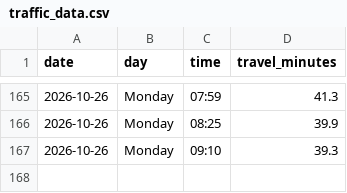
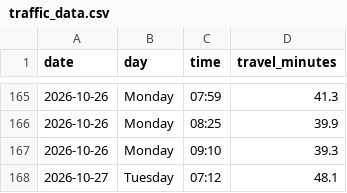
Before and after one commit to kaustubhbhatter/traffic-project, a CSV file: data/traffic_data.csv, drawn as a sheet; only a part is shown, gaps mark what is left out; the diff names each change by its address in the sheet, - before the commit and + after, or states it on an @@ line.

```diff
--- a/data/traffic_data.csv
+++ b/data/traffic_data.csv
+row 168: 2026-10-27 | Tuesday | 07:12 | 48.1
```
Also changed, not shown: 1 other file.
